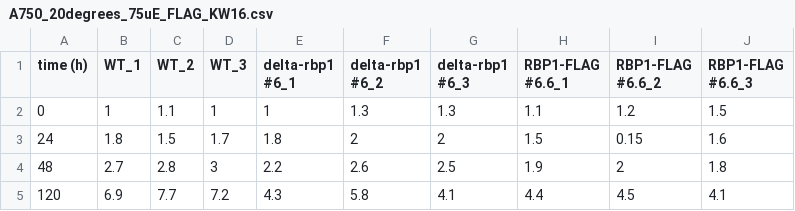
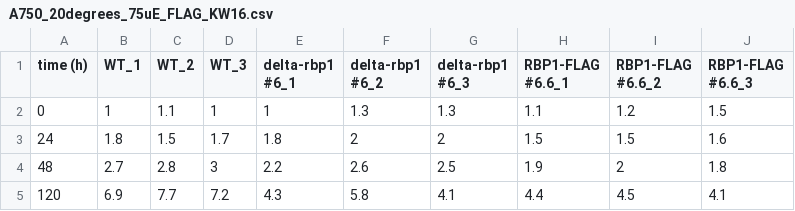
Before and after one commit to ppalandre/Master-thesis, a CSV file: AbsorptionSpectra/growth_curves/A750_20degrees_75uE_FLAG_KW16.csv, drawn as a sheet; the diff names each change by its address in the sheet, - before the commit and + after, or states it on an @@ line.

Commit message:
Corrected and error on a value

```diff
--- a/AbsorptionSpectra/growth_curves/A750_20degrees_75uE_FLAG_KW16.csv
+++ b/AbsorptionSpectra/growth_curves/A750_20degrees_75uE_FLAG_KW16.csv
-I3 (RBP1-FLAG #6.6_2): 0.15
+I3 (RBP1-FLAG #6.6_2): 1.5
```
